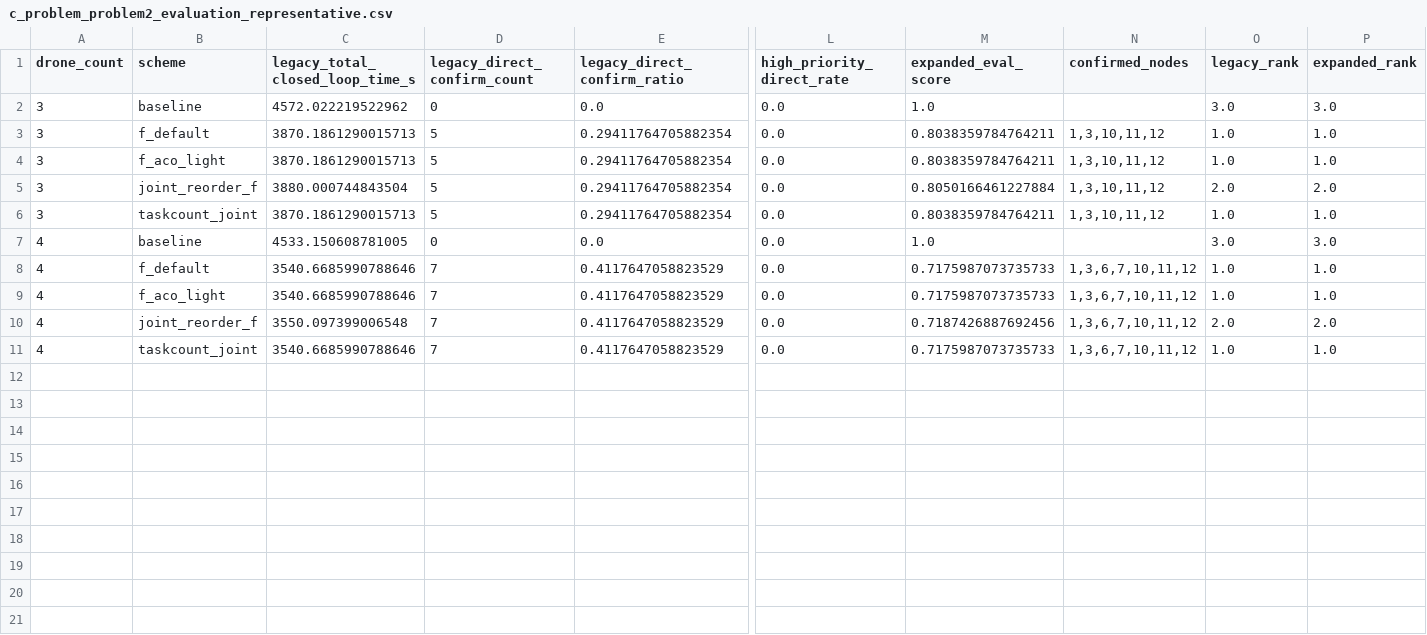
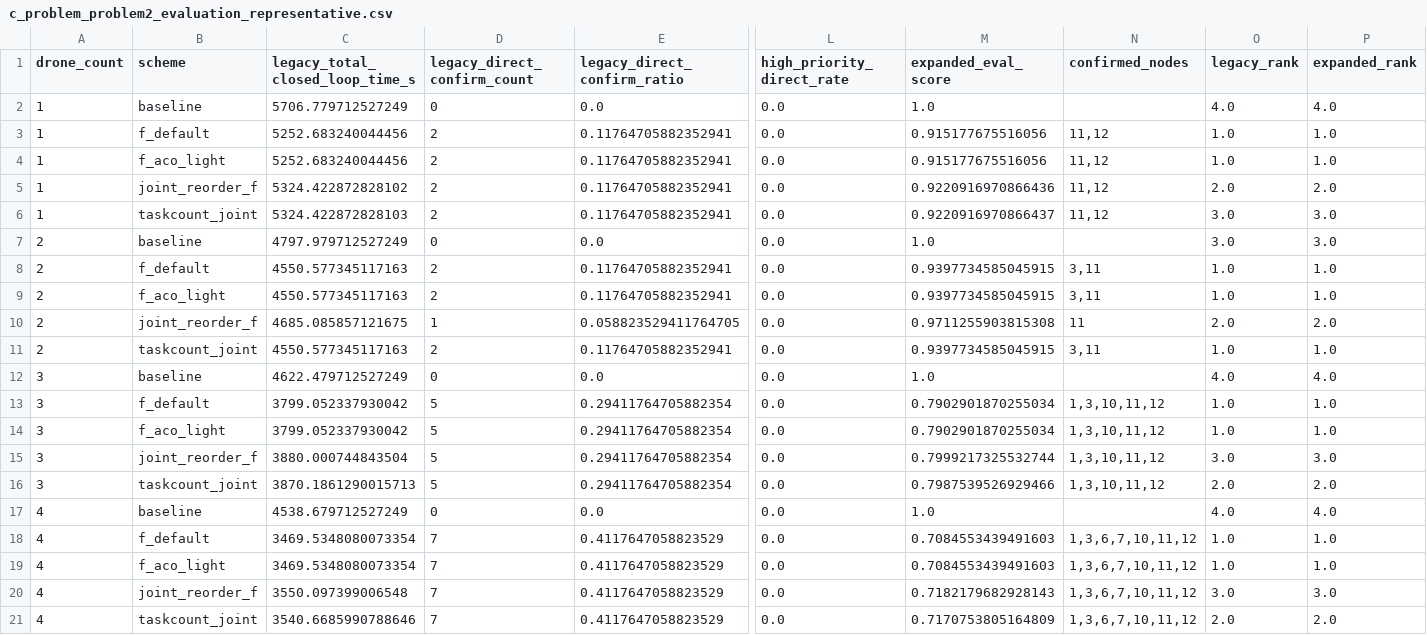
Before and after one commit to Yinfelix/shuxuejianmo, a CSV file: outputs/tables/c_problem_problem2_evaluation_representative.csv, drawn as a sheet; only a part is shown, gaps mark what is left out; addresses are those after the commit; rows hold the shown columns only; the diff names each change by its address in the sheet, - before the commit and + after, or states it on an @@ line.

```diff
--- a/outputs/tables/c_problem_problem2_evaluation_representative.csv
+++ b/outputs/tables/c_problem_problem2_evaluation_representative.csv
+row 2: 1 | baseline | 5706.779712527249 | 0 | 0.0 | 0.0 | 1.0 |  | 4.0 | 4.0
+row 3: 1 | f_default | 5252.683240044456 | 2 | 0.11764705882352941 | 0.0 | 0.915177675516056 | 11,12 | 1.0 | 1.0
+row 4: 1 | f_aco_light | 5252.683240044456 | 2 | 0.11764705882352941 | 0.0 | 0.915177675516056 | 11,12 | 1.0 | 1.0
+row 5: 1 | joint_reorder_f | 5324.422872828102 | 2 | 0.11764705882352941 | 0.0 | 0.9220916970866436 | 11,12 | 2.0 | 2.0
+row 6: 1 | taskcount_joint | 5324.422872828103 | 2 | 0.11764705882352941 | 0.0 | 0.9220916970866437 | 11,12 | 3.0 | 3.0
+row 7: 2 | baseline | 4797.979712527249 | 0 | 0.0 | 0.0 | 1.0 |  | 3.0 | 3.0
+row 8: 2 | f_default | 4550.577345117163 | 2 | 0.11764705882352941 | 0.0 | 0.9397734585045915 | 3,11 | 1.0 | 1.0
+row 9: 2 | f_aco_light | 4550.577345117163 | 2 | 0.11764705882352941 | 0.0 | 0.9397734585045915 | 3,11 | 1.0 | 1.0
+row 10: 2 | joint_reorder_f | 4685.085857121675 | 1 | 0.058823529411764705 | 0.0 | 0.9711255903815308 | 11 | 2.0 | 2.0
+row 11: 2 | taskcount_joint | 4550.577345117163 | 2 | 0.11764705882352941 | 0.0 | 0.9397734585045915 | 3,11 | 1.0 | 1.0
-C12 (legacy_total_closed_loop_time_s): 4572.022219522962
+C12 (legacy_total_closed_loop_time_s): 4622.479712527249
-O12 (legacy_rank): 3.0
+O12 (legacy_rank): 4.0
-P12 (expanded_rank): 3.0
+P12 (expanded_rank): 4.0
-C13:C14 (legacy_total_closed_loop_time_s): 3870.1861290015713
+C13:C14 (legacy_total_closed_loop_time_s): 3799.052337930042
-M13:M14 (expanded_eval_score): 0.8038359784764211
+M13:M14 (expanded_eval_score): 0.7902901870255034
-M15 (expanded_eval_score): 0.8050166461227884
+M15 (expanded_eval_score): 0.7999217325532744
-O15 (legacy_rank): 2.0
+O15 (legacy_rank): 3.0
-P15 (expanded_rank): 2.0
+P15 (expanded_rank): 3.0
-M16 (expanded_eval_score): 0.8038359784764211
+M16 (expanded_eval_score): 0.7987539526929466
-O16 (legacy_rank): 1.0
+O16 (legacy_rank): 2.0
-P16 (expanded_rank): 1.0
+P16 (expanded_rank): 2.0
-C17 (legacy_total_closed_loop_time_s): 4533.150608781005
+C17 (legacy_total_closed_loop_time_s): 4538.679712527249
-O17 (legacy_rank): 3.0
+O17 (legacy_rank): 4.0
-P17 (expanded_rank): 3.0
+P17 (expanded_rank): 4.0
-C18:C19 (legacy_total_closed_loop_time_s): 3540.6685990788646
+C18:C19 (legacy_total_closed_loop_time_s): 3469.5348080073354
-M18:M19 (expanded_eval_score): 0.7175987073735733
+M18:M19 (expanded_eval_score): 0.7084553439491603
-M20 (expanded_eval_score): 0.7187426887692456
+M20 (expanded_eval_score): 0.7182179682928143
-O20 (legacy_rank): 2.0
+O20 (legacy_rank): 3.0
-P20 (expanded_rank): 2.0
+P20 (expanded_rank): 3.0
-M21 (expanded_eval_score): 0.7175987073735733
+M21 (expanded_eval_score): 0.7170753805164809
-O21 (legacy_rank): 1.0
+O21 (legacy_rank): 2.0
-P21 (expanded_rank): 1.0
+P21 (expanded_rank): 2.0
```
Also changed, not shown: data/processed/c_problem_problem2_threshold_sensitivity_target_detail.csv, outputs/tables/c_problem_problem2_evaluation_compare.csv, 44 other files.
